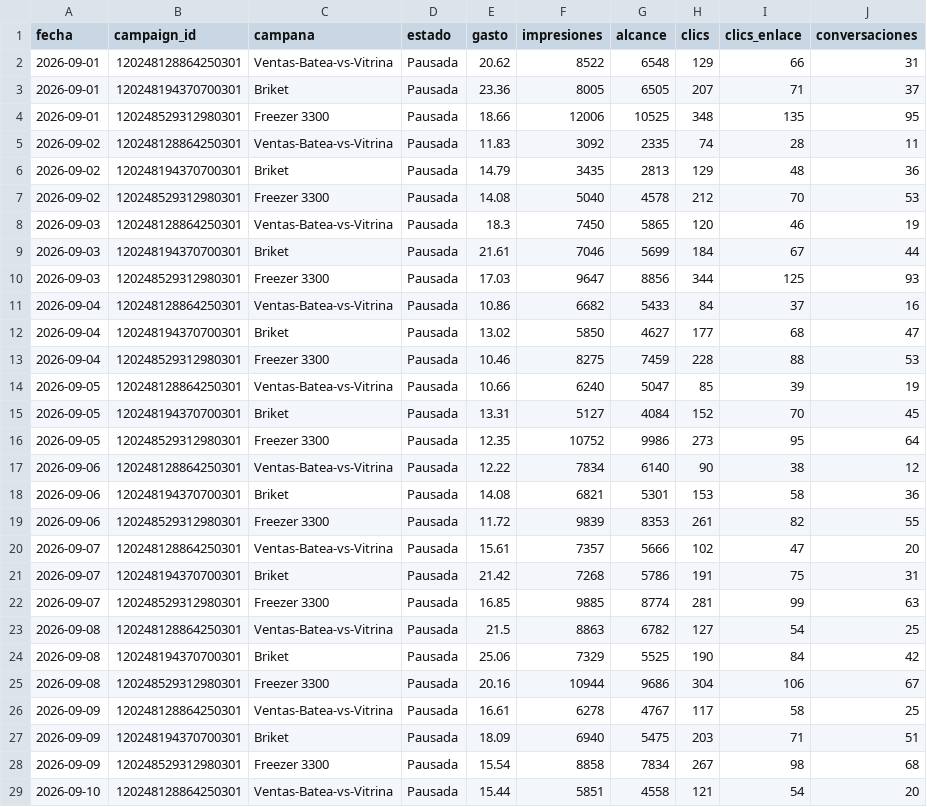
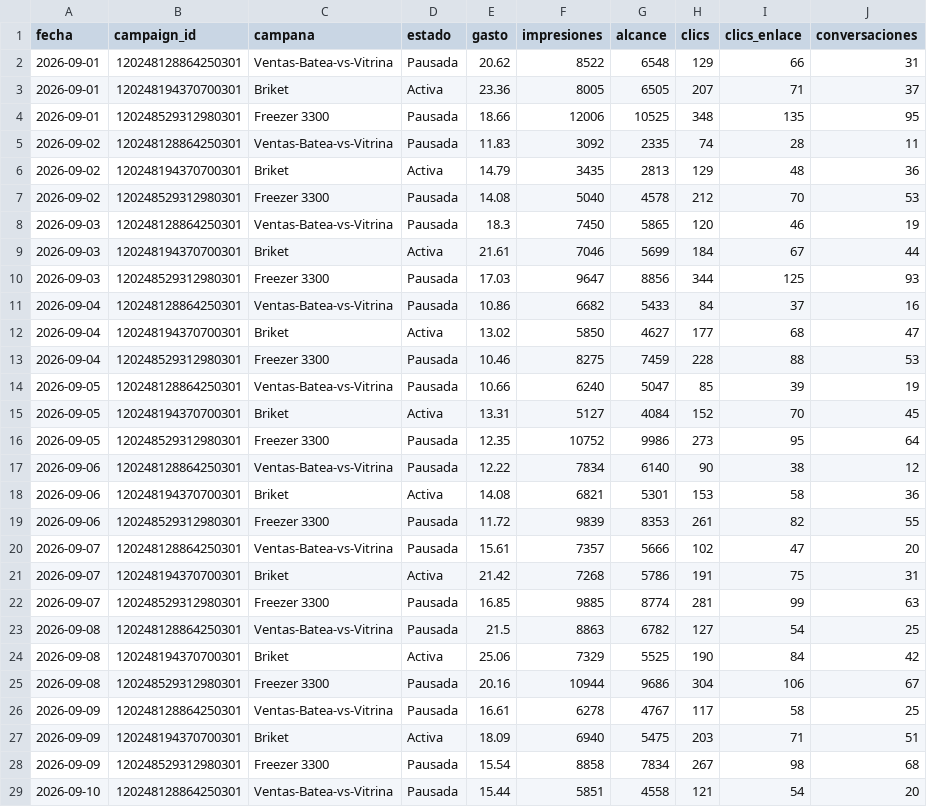
Before and after one commit to candelagomez/dashboard-meta, a CSV file: data/pauta_diaria.csv, drawn as a sheet; only a part is shown; the diff covers the shown part only.

```diff
--- a/data/pauta_diaria.csv
+++ b/data/pauta_diaria.csv
@@ -2,27 +2,27 @@ fecha,campaign_id,campana,estado,gasto,impresiones,alcance,clics,clics_enlace,co
 2026-09-01,120248128864250301,Ventas-Batea-vs-Vitrina,Pausada,20.62,8522,6548,129,66,31
-2026-09-01,120248194370700301,Briket,Pausada,23.36,8005,6505,207,71,37
+2026-09-01,120248194370700301,Briket,Activa,23.36,8005,6505,207,71,37
 2026-09-01,120248529312980301,Freezer 3300,Pausada,18.66,12006,10525,348,135,95
 2026-09-02,120248128864250301,Ventas-Batea-vs-Vitrina,Pausada,11.83,3092,2335,74,28,11
-2026-09-02,120248194370700301,Briket,Pausada,14.79,3435,2813,129,48,36
+2026-09-02,120248194370700301,Briket,Activa,14.79,3435,2813,129,48,36
 2026-09-02,120248529312980301,Freezer 3300,Pausada,14.08,5040,4578,212,70,53
 2026-09-03,120248128864250301,Ventas-Batea-vs-Vitrina,Pausada,18.3,7450,5865,120,46,19
-2026-09-03,120248194370700301,Briket,Pausada,21.61,7046,5699,184,67,44
+2026-09-03,120248194370700301,Briket,Activa,21.61,7046,5699,184,67,44
 2026-09-03,120248529312980301,Freezer 3300,Pausada,17.03,9647,8856,344,125,93
 2026-09-04,120248128864250301,Ventas-Batea-vs-Vitrina,Pausada,10.86,6682,5433,84,37,16
-2026-09-04,120248194370700301,Briket,Pausada,13.02,5850,4627,177,68,47
+2026-09-04,120248194370700301,Briket,Activa,13.02,5850,4627,177,68,47
 2026-09-04,120248529312980301,Freezer 3300,Pausada,10.46,8275,7459,228,88,53
 2026-09-05,120248128864250301,Ventas-Batea-vs-Vitrina,Pausada,10.66,6240,5047,85,39,19
-2026-09-05,120248194370700301,Briket,Pausada,13.31,5127,4084,152,70,45
+2026-09-05,120248194370700301,Briket,Activa,13.31,5127,4084,152,70,45
 2026-09-05,120248529312980301,Freezer 3300,Pausada,12.35,10752,9986,273,95,64
 2026-09-06,120248128864250301,Ventas-Batea-vs-Vitrina,Pausada,12.22,7834,6140,90,38,12
-2026-09-06,120248194370700301,Briket,Pausada,14.08,6821,5301,153,58,36
+2026-09-06,120248194370700301,Briket,Activa,14.08,6821,5301,153,58,36
 2026-09-06,120248529312980301,Freezer 3300,Pausada,11.72,9839,8353,261,82,55
 2026-09-07,120248128864250301,Ventas-Batea-vs-Vitrina,Pausada,15.61,7357,5666,102,47,20
-2026-09-07,120248194370700301,Briket,Pausada,21.42,7268,5786,191,75,31
+2026-09-07,120248194370700301,Briket,Activa,21.42,7268,5786,191,75,31
 2026-09-07,120248529312980301,Freezer 3300,Pausada,16.85,9885,8774,281,99,63
 2026-09-08,120248128864250301,Ventas-Batea-vs-Vitrina,Pausada,21.5,8863,6782,127,54,25
-2026-09-08,120248194370700301,Briket,Pausada,25.06,7329,5525,190,84,42
+2026-09-08,120248194370700301,Briket,Activa,25.06,7329,5525,190,84,42
 2026-09-08,120248529312980301,Freezer 3300,Pausada,20.16,10944,9686,304,106,67
 2026-09-09,120248128864250301,Ventas-Batea-vs-Vitrina,Pausada,16.61,6278,4767,117,58,25
-2026-09-09,120248194370700301,Briket,Pausada,18.09,6940,5475,203,71,51
+2026-09-09,120248194370700301,Briket,Activa,18.09,6940,5475,203,71,51
 2026-09-09,120248529312980301,Freezer 3300,Pausada,15.54,8858,7834,267,98,68
```
Also changed, not shown: 5 added rows and 97 edited cells elsewhere in this file, data/organico_facebook.csv, data/organico_instagram.csv.
